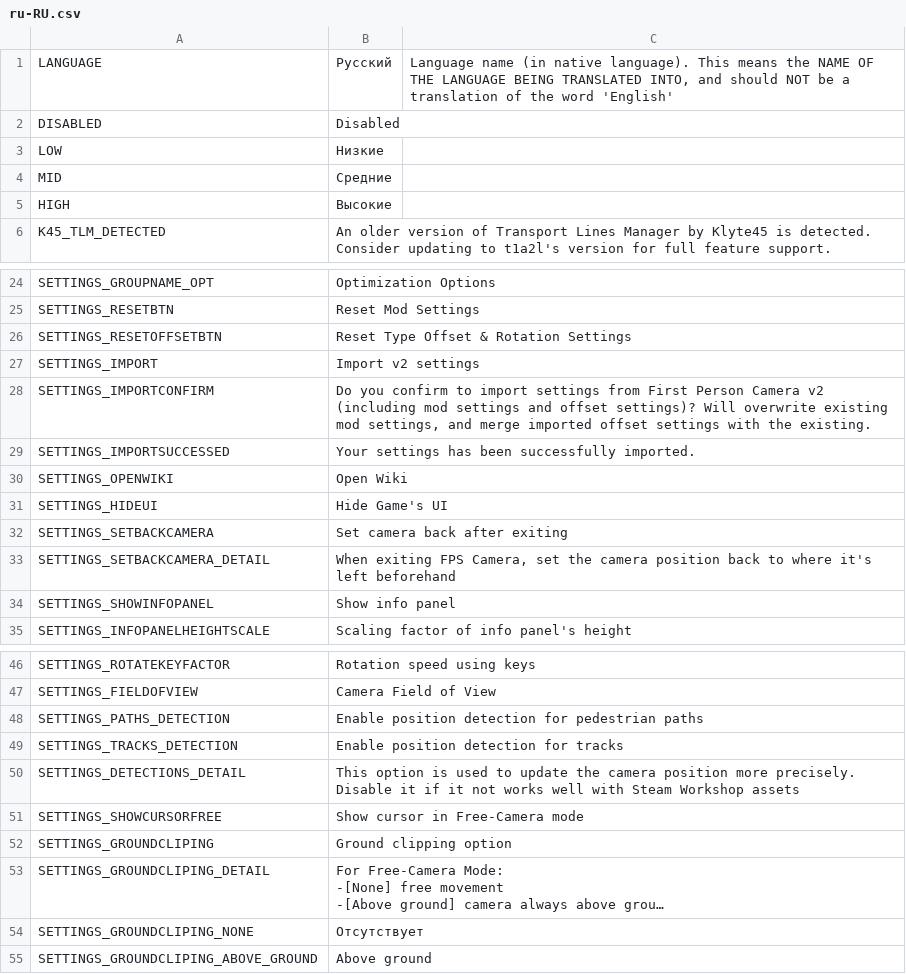
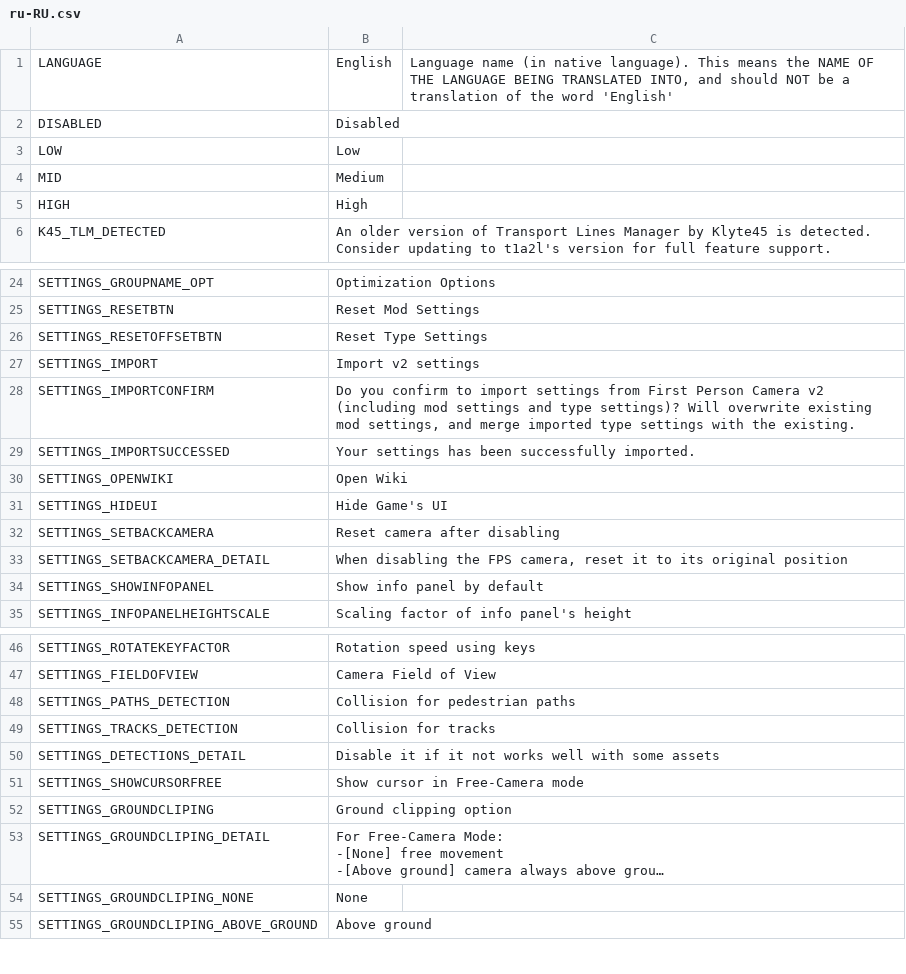
Before and after one commit to will258012/FPSCamera-Continued, a CSV file: FPSCamera/Translations/ru-RU.csv, drawn as a sheet; only a part is shown, gaps mark what is left out; long unchanged cells end in …; ↵ is a line break in a cell; the diff covers the shown part only; the diff names each change by its address in the sheet, - before the commit and + after, or states it on an @@ line.

Commit message:
New translations en-en.csv (Russian)

```diff
--- a/FPSCamera/Translations/ru-RU.csv
+++ b/FPSCamera/Translations/ru-RU.csv
-B1: Русский
+B1: English
-B3: Низкие
+B3: Low
-B4: Средние
+B4: Medium
-B5: Высокие
+B5: High
-B26: Reset Type Offset & Rotation Settings
+B26: Reset Type Settings
-B28: …settings and offset settings)? Will overwrite existing mod settings, and merge imported offset settings with…
+B28: …settings and type settings)? Will overwrite existing mod settings, and merge imported type settings with…
-B32: Set camera back after exiting
+B32: Reset camera after disabling
-B33: When exiting FPS Camera, set the camera position back to where it's left beforehand
+B33: When disabling the FPS camera, reset it to its original position
-B34: Show info panel
+B34: Show info panel by default
-B48: Enable position detection for pedestrian paths
+B48: Collision for pedestrian paths
-B49: Enable position detection for tracks
+B49: Collision for tracks
-B50: This option is used to update the camera position more precisely. ↵ Disable it if it not works well with Steam Workshop assets
+B50: Disable it if it not works well with some assets
-B54: Отсутствует
+B54: None
```
Also changed, not shown: 5 edited cells elsewhere in this file.
